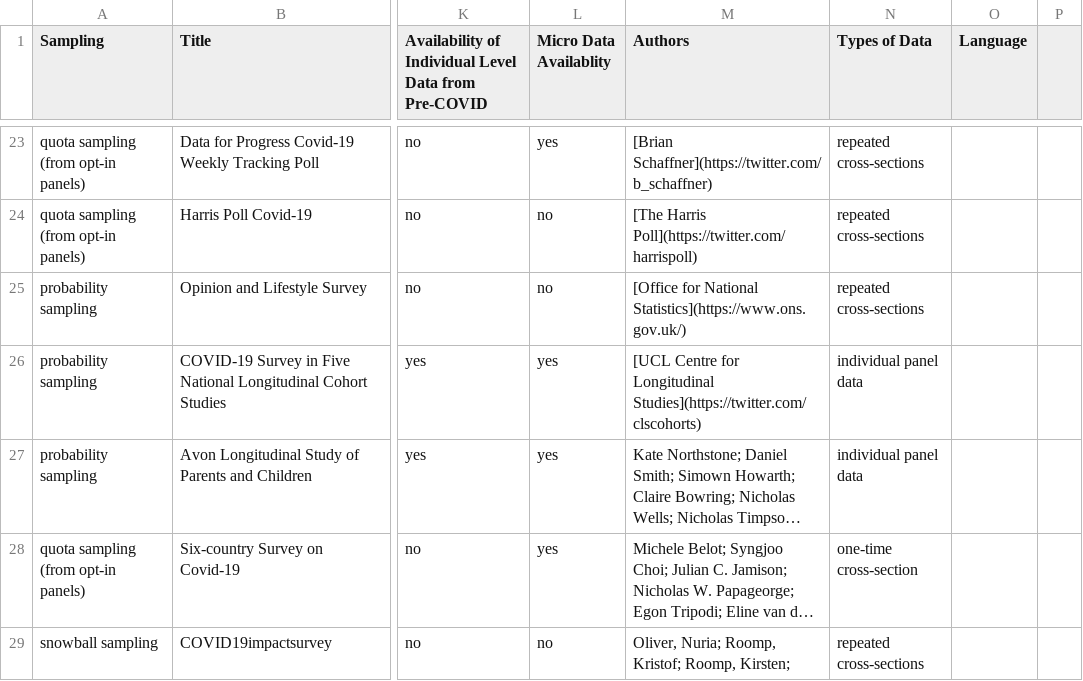
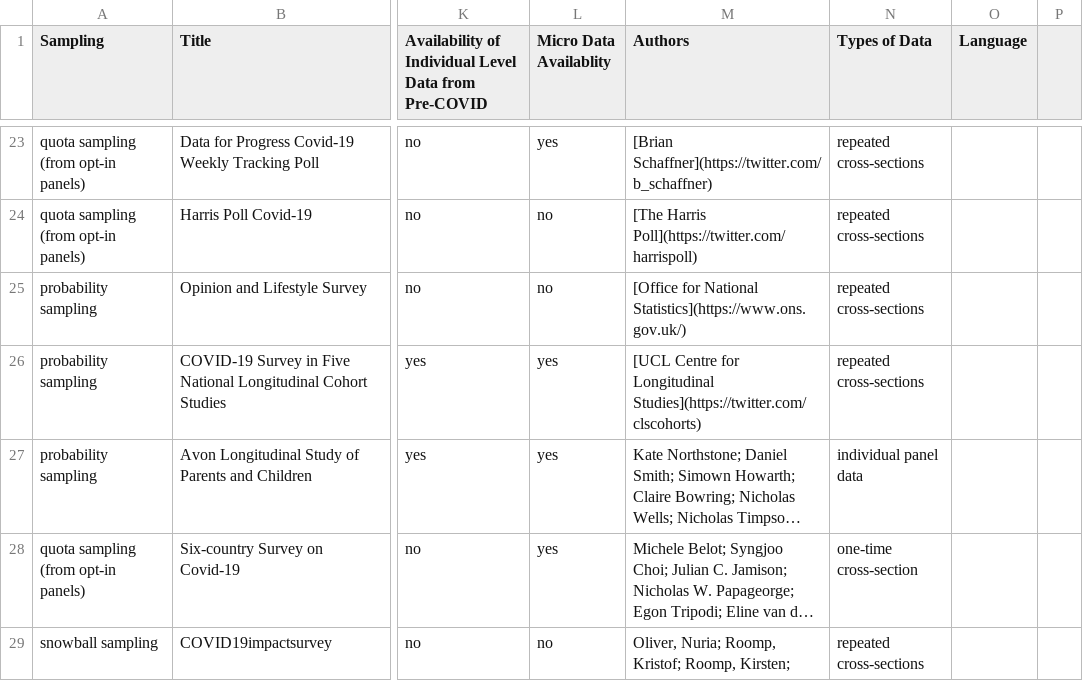
Before and after one commit to lukaslehner/supertracker, a CSV file: _data/surveys.csv, drawn as a sheet; only a part is shown, gaps mark what is left out; long unchanged cells end in …; the diff names each change by its address in the sheet, - before the commit and + after, or states it on an @@ line.

Commit message:
Update surveys.csv

```diff
--- a/_data/surveys.csv
+++ b/_data/surveys.csv
-N26 (Types of Data): individual panel data
+N26 (Types of Data): repeated cross-sections
```
